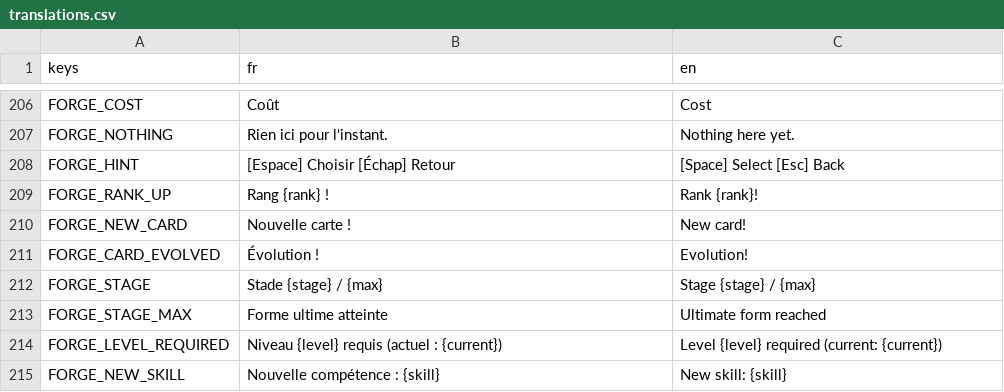
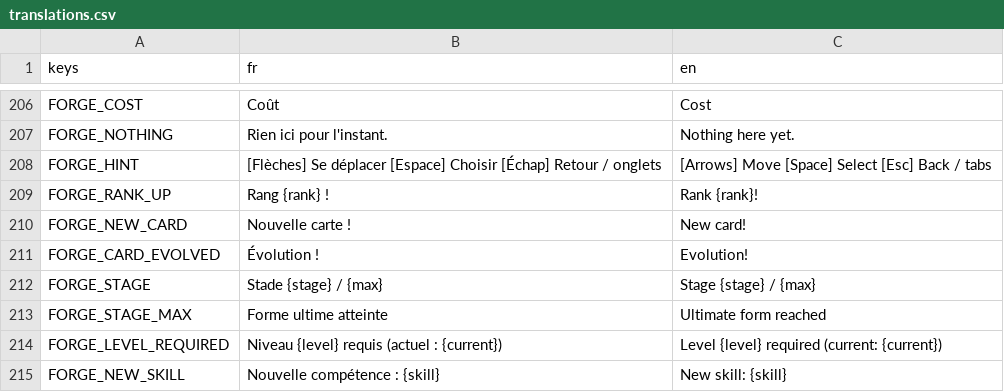
Before and after one commit to ZAPPAgency/fusion-project, a CSV file: i18n/translations.csv, drawn as a sheet; only a part is shown, gaps mark what is left out.

```diff
--- a/i18n/translations.csv
+++ b/i18n/translations.csv
@@ -207,3 +207,3 @@ FORGE_COST,Coût,Cost
 FORGE_NOTHING,Rien ici pour l'instant.,Nothing here yet.
-FORGE_HINT,[Espace] Choisir    [Échap] Retour,[Space] Select    [Esc] Back
+FORGE_HINT,[Flèches] Se déplacer   [Espace] Choisir   [Échap] Retour / onglets,[Arrows] Move   [Space] Select   [Esc] Back / tabs
 FORGE_RANK_UP,Rang {rank} !,Rank {rank}!
```
Also changed, not shown: 3 other files.
